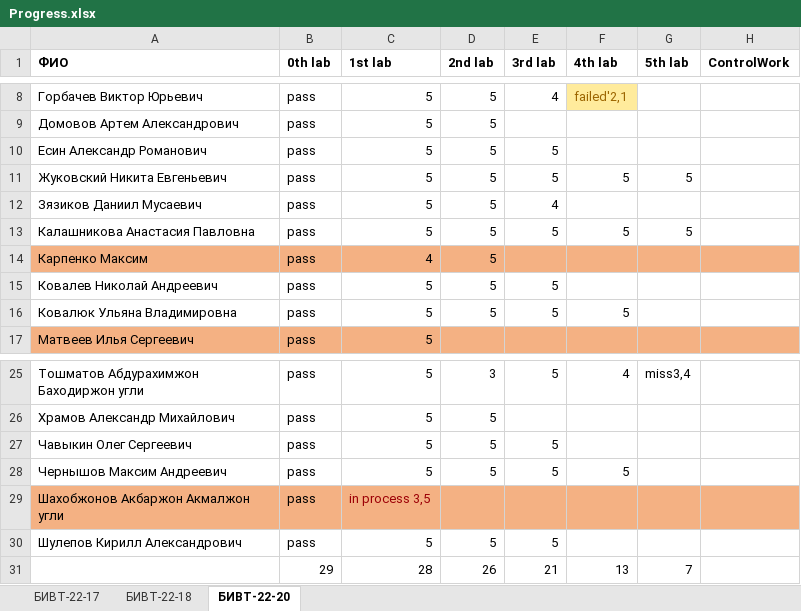
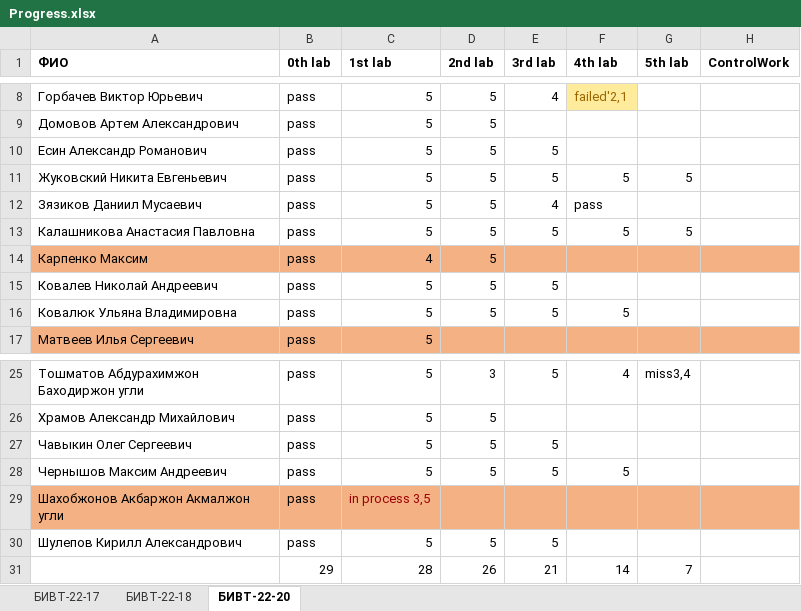
Before and after one commit to NemirovichMark/1st_Lesson, an Excel workbook: Progress.xlsx, sheet БИВТ-22-20, drawn as a sheet; only a part is shown, gaps mark what is left out; values as stored, in another font and other column widths than the file's, no borders; conditional formats not drawn; the diff names each change by its address in the sheet, - before the commit and + after, or states it on an @@ line.

Commit message:
Add files via upload

```diff
--- a/Progress.xlsx (sheet БИВТ-22-20)
+++ b/Progress.xlsx (sheet БИВТ-22-20)
-F12 (4th lab): (empty)
+F12 (4th lab): pass
-F31 (4th lab): 13
+F31 (4th lab): 14
```
